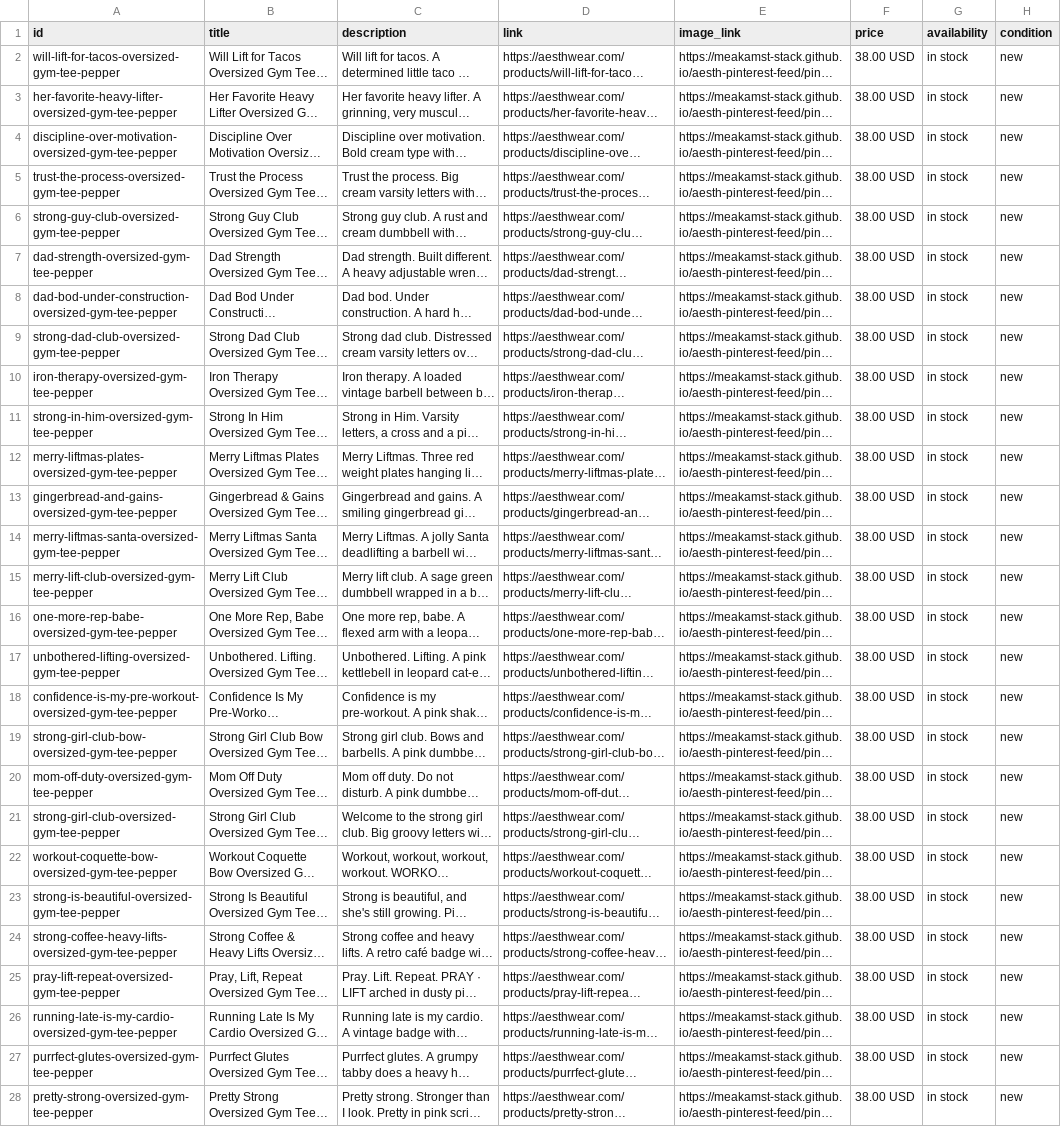
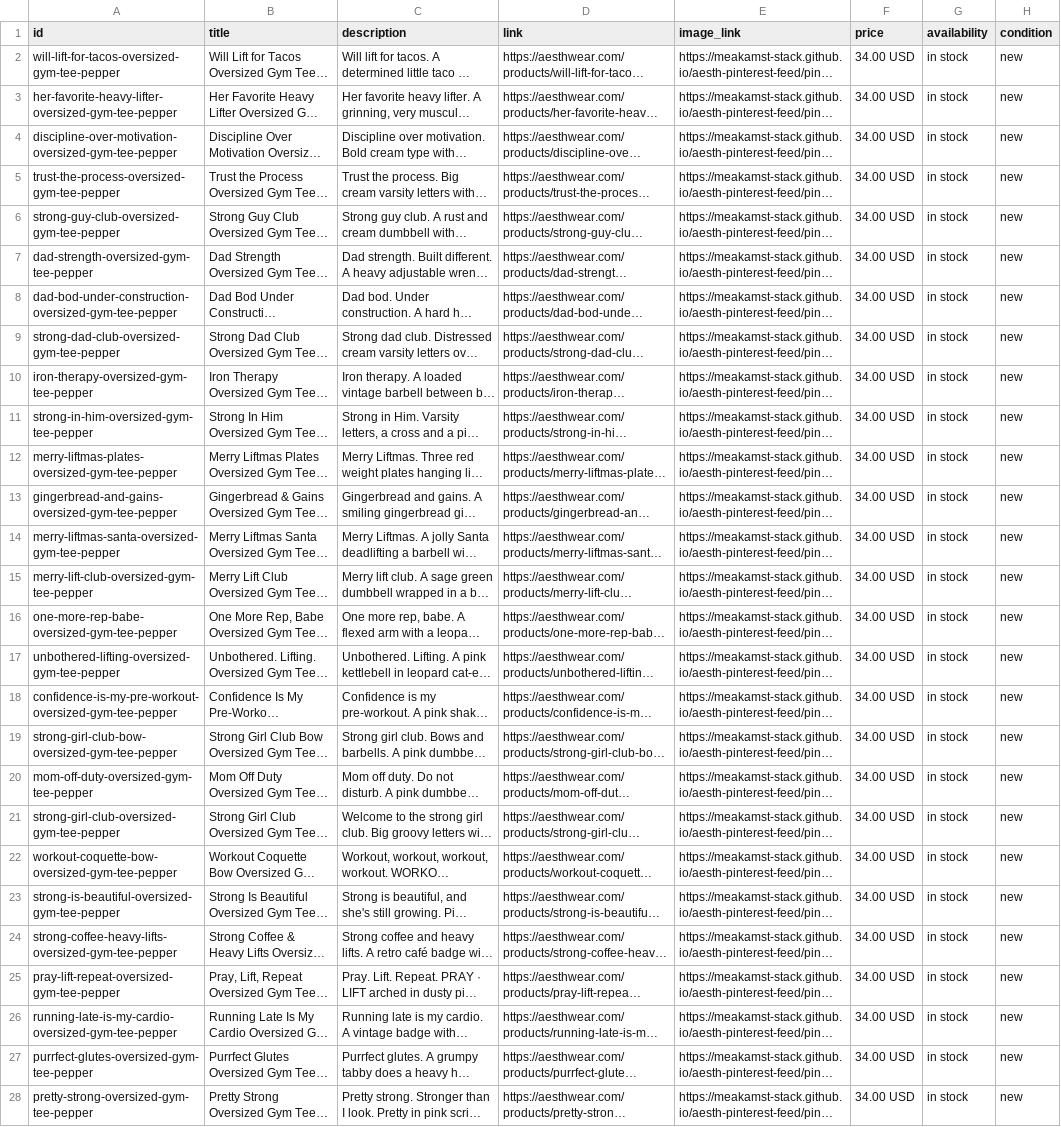
Before and after one commit to meakamst-stack/aesth-pinterest-feed, a CSV file: docs/pinterest-feed.csv, drawn as a sheet; only a part is shown; long unchanged cells end in …; the diff covers the shown part only; the diff names each change by its address in the sheet, - before the commit and + after, or states it on an @@ line.

```diff
--- a/docs/pinterest-feed.csv
+++ b/docs/pinterest-feed.csv
-F2:F28 (price): 38.00 USD
+F2:F28 (price): 34.00 USD
```
Also changed, not shown: 59 edited cells elsewhere in this file, 2 other files.
